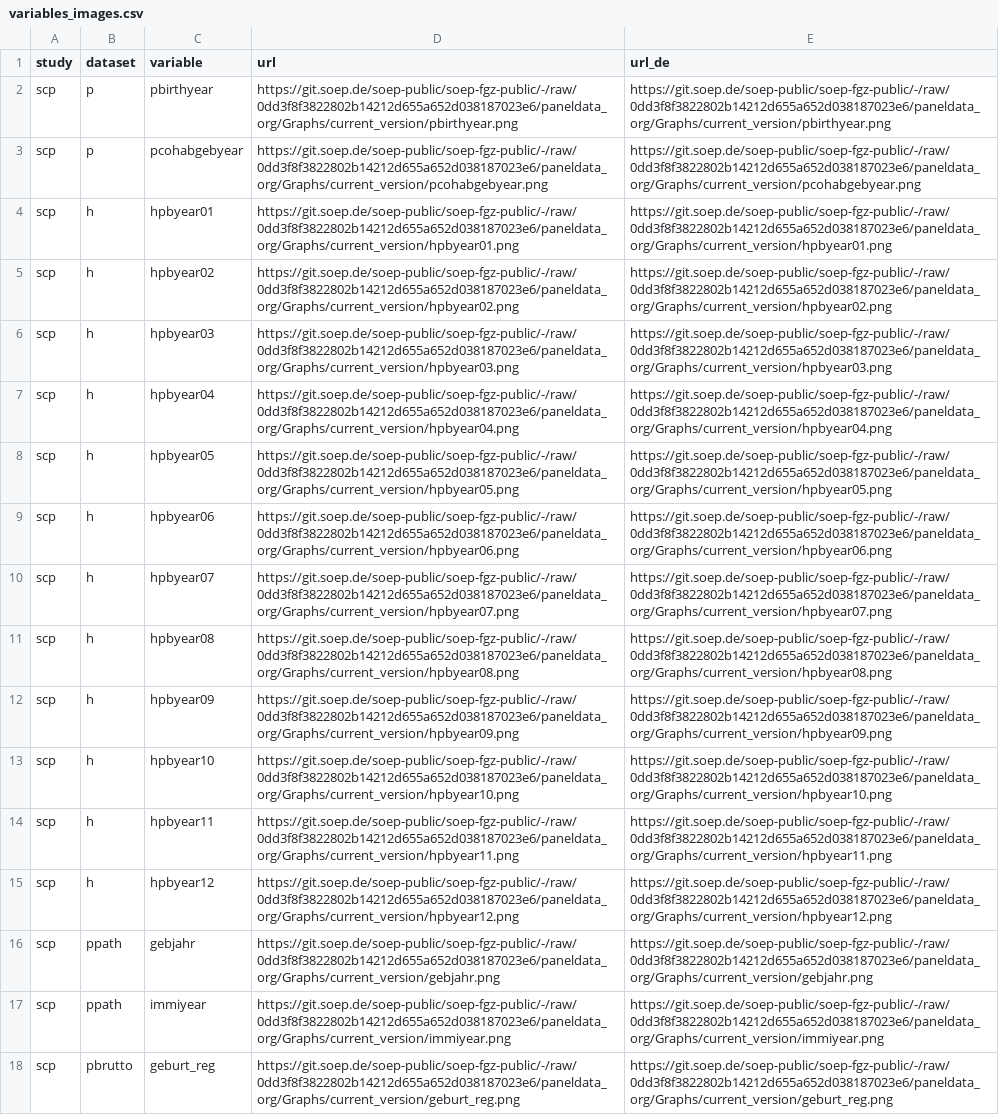
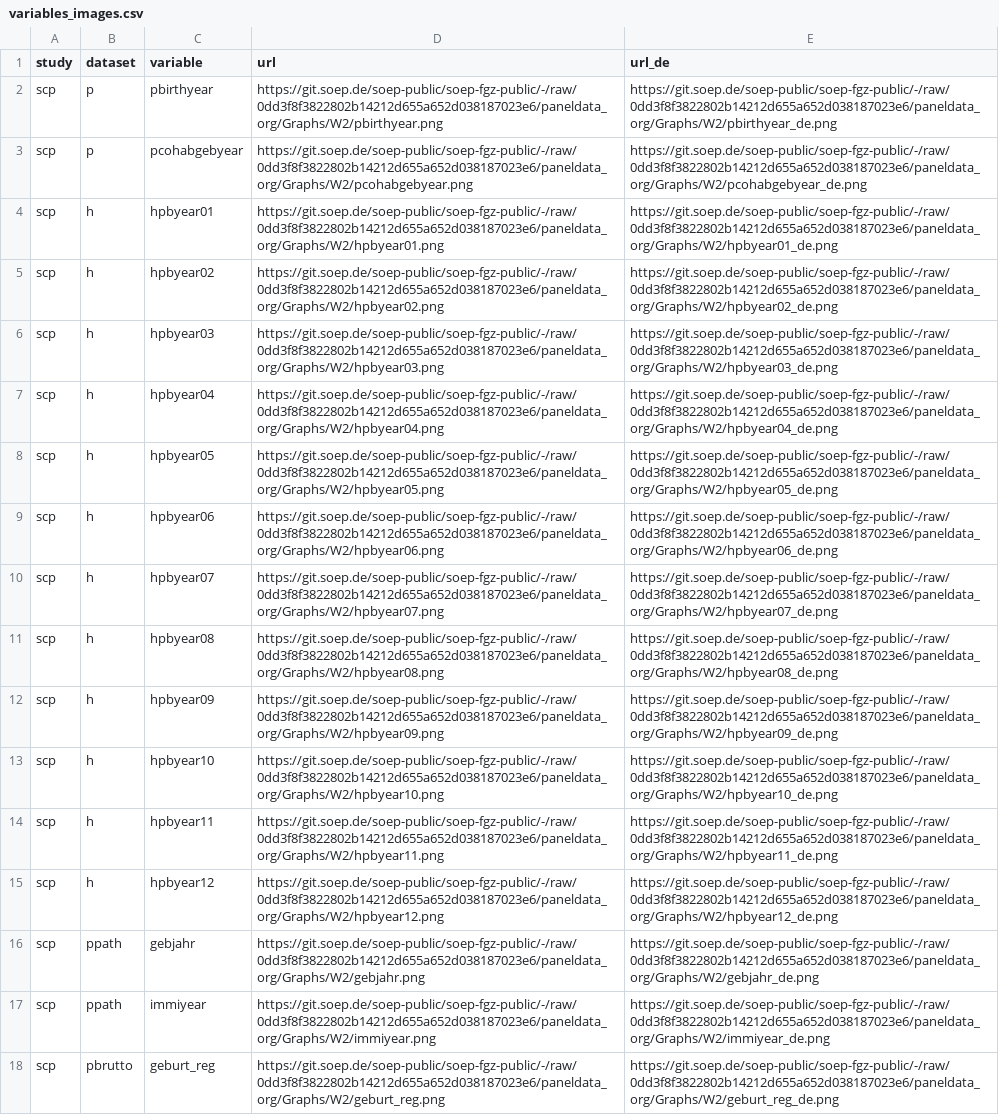
Before and after one commit to paneldata/scp, a CSV file: metadata/variables_images.csv, drawn as a sheet; the diff names each change by its address in the sheet, - before the commit and + after, or states it on an @@ line.

```diff
--- a/metadata/variables_images.csv
+++ b/metadata/variables_images.csv
-D2 (url): https://git.soep.de/soep-public/soep-fgz-public/-/raw/0dd3f8f3822802b14212d655a652d038187023e6/paneldata_org/Graphs/current_version/pbirthyear.png
+D2 (url): https://git.soep.de/soep-public/soep-fgz-public/-/raw/0dd3f8f3822802b14212d655a652d038187023e6/paneldata_org/Graphs/W2/pbirthyear.png
-E2 (url_de): https://git.soep.de/soep-public/soep-fgz-public/-/raw/0dd3f8f3822802b14212d655a652d038187023e6/paneldata_org/Graphs/current_version/pbirthyear.png
+E2 (url_de): https://git.soep.de/soep-public/soep-fgz-public/-/raw/0dd3f8f3822802b14212d655a652d038187023e6/paneldata_org/Graphs/W2/pbirthyear_de.png
-D3 (url): https://git.soep.de/soep-public/soep-fgz-public/-/raw/0dd3f8f3822802b14212d655a652d038187023e6/paneldata_org/Graphs/current_version/pcohabgebyear.png
+D3 (url): https://git.soep.de/soep-public/soep-fgz-public/-/raw/0dd3f8f3822802b14212d655a652d038187023e6/paneldata_org/Graphs/W2/pcohabgebyear.png
-E3 (url_de): https://git.soep.de/soep-public/soep-fgz-public/-/raw/0dd3f8f3822802b14212d655a652d038187023e6/paneldata_org/Graphs/current_version/pcohabgebyear.png
+E3 (url_de): https://git.soep.de/soep-public/soep-fgz-public/-/raw/0dd3f8f3822802b14212d655a652d038187023e6/paneldata_org/Graphs/W2/pcohabgebyear_de.png
-D4 (url): https://git.soep.de/soep-public/soep-fgz-public/-/raw/0dd3f8f3822802b14212d655a652d038187023e6/paneldata_org/Graphs/current_version/hpbyear01.png
+D4 (url): https://git.soep.de/soep-public/soep-fgz-public/-/raw/0dd3f8f3822802b14212d655a652d038187023e6/paneldata_org/Graphs/W2/hpbyear01.png
-E4 (url_de): https://git.soep.de/soep-public/soep-fgz-public/-/raw/0dd3f8f3822802b14212d655a652d038187023e6/paneldata_org/Graphs/current_version/hpbyear01.png
+E4 (url_de): https://git.soep.de/soep-public/soep-fgz-public/-/raw/0dd3f8f3822802b14212d655a652d038187023e6/paneldata_org/Graphs/W2/hpbyear01_de.png
-D5 (url): https://git.soep.de/soep-public/soep-fgz-public/-/raw/0dd3f8f3822802b14212d655a652d038187023e6/paneldata_org/Graphs/current_version/hpbyear02.png
+D5 (url): https://git.soep.de/soep-public/soep-fgz-public/-/raw/0dd3f8f3822802b14212d655a652d038187023e6/paneldata_org/Graphs/W2/hpbyear02.png
-E5 (url_de): https://git.soep.de/soep-public/soep-fgz-public/-/raw/0dd3f8f3822802b14212d655a652d038187023e6/paneldata_org/Graphs/current_version/hpbyear02.png
+E5 (url_de): https://git.soep.de/soep-public/soep-fgz-public/-/raw/0dd3f8f3822802b14212d655a652d038187023e6/paneldata_org/Graphs/W2/hpbyear02_de.png
-D6 (url): https://git.soep.de/soep-public/soep-fgz-public/-/raw/0dd3f8f3822802b14212d655a652d038187023e6/paneldata_org/Graphs/current_version/hpbyear03.png
+D6 (url): https://git.soep.de/soep-public/soep-fgz-public/-/raw/0dd3f8f3822802b14212d655a652d038187023e6/paneldata_org/Graphs/W2/hpbyear03.png
-E6 (url_de): https://git.soep.de/soep-public/soep-fgz-public/-/raw/0dd3f8f3822802b14212d655a652d038187023e6/paneldata_org/Graphs/current_version/hpbyear03.png
+E6 (url_de): https://git.soep.de/soep-public/soep-fgz-public/-/raw/0dd3f8f3822802b14212d655a652d038187023e6/paneldata_org/Graphs/W2/hpbyear03_de.png
-D7 (url): https://git.soep.de/soep-public/soep-fgz-public/-/raw/0dd3f8f3822802b14212d655a652d038187023e6/paneldata_org/Graphs/current_version/hpbyear04.png
+D7 (url): https://git.soep.de/soep-public/soep-fgz-public/-/raw/0dd3f8f3822802b14212d655a652d038187023e6/paneldata_org/Graphs/W2/hpbyear04.png
-E7 (url_de): https://git.soep.de/soep-public/soep-fgz-public/-/raw/0dd3f8f3822802b14212d655a652d038187023e6/paneldata_org/Graphs/current_version/hpbyear04.png
+E7 (url_de): https://git.soep.de/soep-public/soep-fgz-public/-/raw/0dd3f8f3822802b14212d655a652d038187023e6/paneldata_org/Graphs/W2/hpbyear04_de.png
-D8 (url): https://git.soep.de/soep-public/soep-fgz-public/-/raw/0dd3f8f3822802b14212d655a652d038187023e6/paneldata_org/Graphs/current_version/hpbyear05.png
+D8 (url): https://git.soep.de/soep-public/soep-fgz-public/-/raw/0dd3f8f3822802b14212d655a652d038187023e6/paneldata_org/Graphs/W2/hpbyear05.png
-E8 (url_de): https://git.soep.de/soep-public/soep-fgz-public/-/raw/0dd3f8f3822802b14212d655a652d038187023e6/paneldata_org/Graphs/current_version/hpbyear05.png
+E8 (url_de): https://git.soep.de/soep-public/soep-fgz-public/-/raw/0dd3f8f3822802b14212d655a652d038187023e6/paneldata_org/Graphs/W2/hpbyear05_de.png
-D9 (url): https://git.soep.de/soep-public/soep-fgz-public/-/raw/0dd3f8f3822802b14212d655a652d038187023e6/paneldata_org/Graphs/current_version/hpbyear06.png
+D9 (url): https://git.soep.de/soep-public/soep-fgz-public/-/raw/0dd3f8f3822802b14212d655a652d038187023e6/paneldata_org/Graphs/W2/hpbyear06.png
-E9 (url_de): https://git.soep.de/soep-public/soep-fgz-public/-/raw/0dd3f8f3822802b14212d655a652d038187023e6/paneldata_org/Graphs/current_version/hpbyear06.png
+E9 (url_de): https://git.soep.de/soep-public/soep-fgz-public/-/raw/0dd3f8f3822802b14212d655a652d038187023e6/paneldata_org/Graphs/W2/hpbyear06_de.png
-D10 (url): https://git.soep.de/soep-public/soep-fgz-public/-/raw/0dd3f8f3822802b14212d655a652d038187023e6/paneldata_org/Graphs/current_version/hpbyear07.png
+D10 (url): https://git.soep.de/soep-public/soep-fgz-public/-/raw/0dd3f8f3822802b14212d655a652d038187023e6/paneldata_org/Graphs/W2/hpbyear07.png
-E10 (url_de): https://git.soep.de/soep-public/soep-fgz-public/-/raw/0dd3f8f3822802b14212d655a652d038187023e6/paneldata_org/Graphs/current_version/hpbyear07.png
+E10 (url_de): https://git.soep.de/soep-public/soep-fgz-public/-/raw/0dd3f8f3822802b14212d655a652d038187023e6/paneldata_org/Graphs/W2/hpbyear07_de.png
-D11 (url): https://git.soep.de/soep-public/soep-fgz-public/-/raw/0dd3f8f3822802b14212d655a652d038187023e6/paneldata_org/Graphs/current_version/hpbyear08.png
+D11 (url): https://git.soep.de/soep-public/soep-fgz-public/-/raw/0dd3f8f3822802b14212d655a652d038187023e6/paneldata_org/Graphs/W2/hpbyear08.png
-E11 (url_de): https://git.soep.de/soep-public/soep-fgz-public/-/raw/0dd3f8f3822802b14212d655a652d038187023e6/paneldata_org/Graphs/current_version/hpbyear08.png
+E11 (url_de): https://git.soep.de/soep-public/soep-fgz-public/-/raw/0dd3f8f3822802b14212d655a652d038187023e6/paneldata_org/Graphs/W2/hpbyear08_de.png
-D12 (url): https://git.soep.de/soep-public/soep-fgz-public/-/raw/0dd3f8f3822802b14212d655a652d038187023e6/paneldata_org/Graphs/current_version/hpbyear09.png
+D12 (url): https://git.soep.de/soep-public/soep-fgz-public/-/raw/0dd3f8f3822802b14212d655a652d038187023e6/paneldata_org/Graphs/W2/hpbyear09.png
-E12 (url_de): https://git.soep.de/soep-public/soep-fgz-public/-/raw/0dd3f8f3822802b14212d655a652d038187023e6/paneldata_org/Graphs/current_version/hpbyear09.png
+E12 (url_de): https://git.soep.de/soep-public/soep-fgz-public/-/raw/0dd3f8f3822802b14212d655a652d038187023e6/paneldata_org/Graphs/W2/hpbyear09_de.png
-D13 (url): https://git.soep.de/soep-public/soep-fgz-public/-/raw/0dd3f8f3822802b14212d655a652d038187023e6/paneldata_org/Graphs/current_version/hpbyear10.png
+D13 (url): https://git.soep.de/soep-public/soep-fgz-public/-/raw/0dd3f8f3822802b14212d655a652d038187023e6/paneldata_org/Graphs/W2/hpbyear10.png
-E13 (url_de): https://git.soep.de/soep-public/soep-fgz-public/-/raw/0dd3f8f3822802b14212d655a652d038187023e6/paneldata_org/Graphs/current_version/hpbyear10.png
+E13 (url_de): https://git.soep.de/soep-public/soep-fgz-public/-/raw/0dd3f8f3822802b14212d655a652d038187023e6/paneldata_org/Graphs/W2/hpbyear10_de.png
-D14 (url): https://git.soep.de/soep-public/soep-fgz-public/-/raw/0dd3f8f3822802b14212d655a652d038187023e6/paneldata_org/Graphs/current_version/hpbyear11.png
+D14 (url): https://git.soep.de/soep-public/soep-fgz-public/-/raw/0dd3f8f3822802b14212d655a652d038187023e6/paneldata_org/Graphs/W2/hpbyear11.png
-E14 (url_de): https://git.soep.de/soep-public/soep-fgz-public/-/raw/0dd3f8f3822802b14212d655a652d038187023e6/paneldata_org/Graphs/current_version/hpbyear11.png
+E14 (url_de): https://git.soep.de/soep-public/soep-fgz-public/-/raw/0dd3f8f3822802b14212d655a652d038187023e6/paneldata_org/Graphs/W2/hpbyear11_de.png
-D15 (url): https://git.soep.de/soep-public/soep-fgz-public/-/raw/0dd3f8f3822802b14212d655a652d038187023e6/paneldata_org/Graphs/current_version/hpbyear12.png
+D15 (url): https://git.soep.de/soep-public/soep-fgz-public/-/raw/0dd3f8f3822802b14212d655a652d038187023e6/paneldata_org/Graphs/W2/hpbyear12.png
-E15 (url_de): https://git.soep.de/soep-public/soep-fgz-public/-/raw/0dd3f8f3822802b14212d655a652d038187023e6/paneldata_org/Graphs/current_version/hpbyear12.png
+E15 (url_de): https://git.soep.de/soep-public/soep-fgz-public/-/raw/0dd3f8f3822802b14212d655a652d038187023e6/paneldata_org/Graphs/W2/hpbyear12_de.png
-D16 (url): https://git.soep.de/soep-public/soep-fgz-public/-/raw/0dd3f8f3822802b14212d655a652d038187023e6/paneldata_org/Graphs/current_version/gebjahr.png
+D16 (url): https://git.soep.de/soep-public/soep-fgz-public/-/raw/0dd3f8f3822802b14212d655a652d038187023e6/paneldata_org/Graphs/W2/gebjahr.png
-E16 (url_de): https://git.soep.de/soep-public/soep-fgz-public/-/raw/0dd3f8f3822802b14212d655a652d038187023e6/paneldata_org/Graphs/current_version/gebjahr.png
+E16 (url_de): https://git.soep.de/soep-public/soep-fgz-public/-/raw/0dd3f8f3822802b14212d655a652d038187023e6/paneldata_org/Graphs/W2/gebjahr_de.png
-D17 (url): https://git.soep.de/soep-public/soep-fgz-public/-/raw/0dd3f8f3822802b14212d655a652d038187023e6/paneldata_org/Graphs/current_version/immiyear.png
+D17 (url): https://git.soep.de/soep-public/soep-fgz-public/-/raw/0dd3f8f3822802b14212d655a652d038187023e6/paneldata_org/Graphs/W2/immiyear.png
-E17 (url_de): https://git.soep.de/soep-public/soep-fgz-public/-/raw/0dd3f8f3822802b14212d655a652d038187023e6/paneldata_org/Graphs/current_version/immiyear.png
+E17 (url_de): https://git.soep.de/soep-public/soep-fgz-public/-/raw/0dd3f8f3822802b14212d655a652d038187023e6/paneldata_org/Graphs/W2/immiyear_de.png
-D18 (url): https://git.soep.de/soep-public/soep-fgz-public/-/raw/0dd3f8f3822802b14212d655a652d038187023e6/paneldata_org/Graphs/current_version/geburt_reg.png
+D18 (url): https://git.soep.de/soep-public/soep-fgz-public/-/raw/0dd3f8f3822802b14212d655a652d038187023e6/paneldata_org/Graphs/W2/geburt_reg.png
-E18 (url_de): https://git.soep.de/soep-public/soep-fgz-public/-/raw/0dd3f8f3822802b14212d655a652d038187023e6/paneldata_org/Graphs/current_version/geburt_reg.png
+E18 (url_de): https://git.soep.de/soep-public/soep-fgz-public/-/raw/0dd3f8f3822802b14212d655a652d038187023e6/paneldata_org/Graphs/W2/geburt_reg_de.png
```
Also changed, not shown: metadata/attachments.csv, metadata/datasets.csv, 8 other files.
